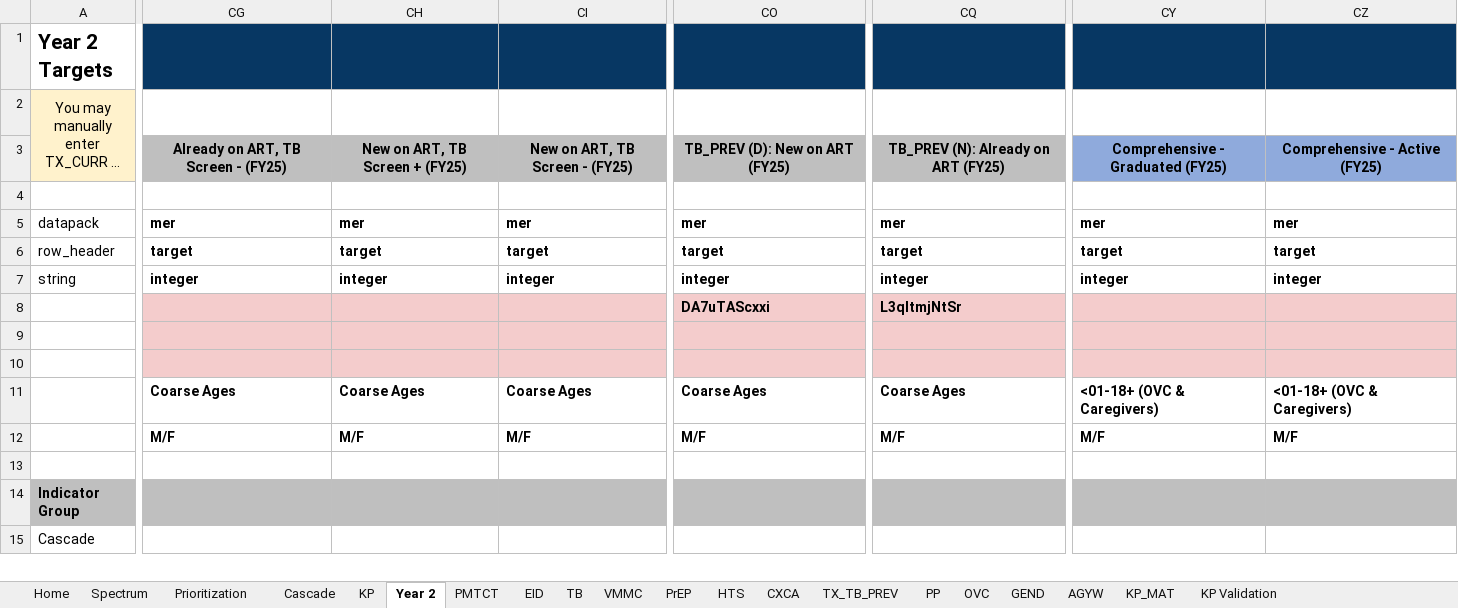
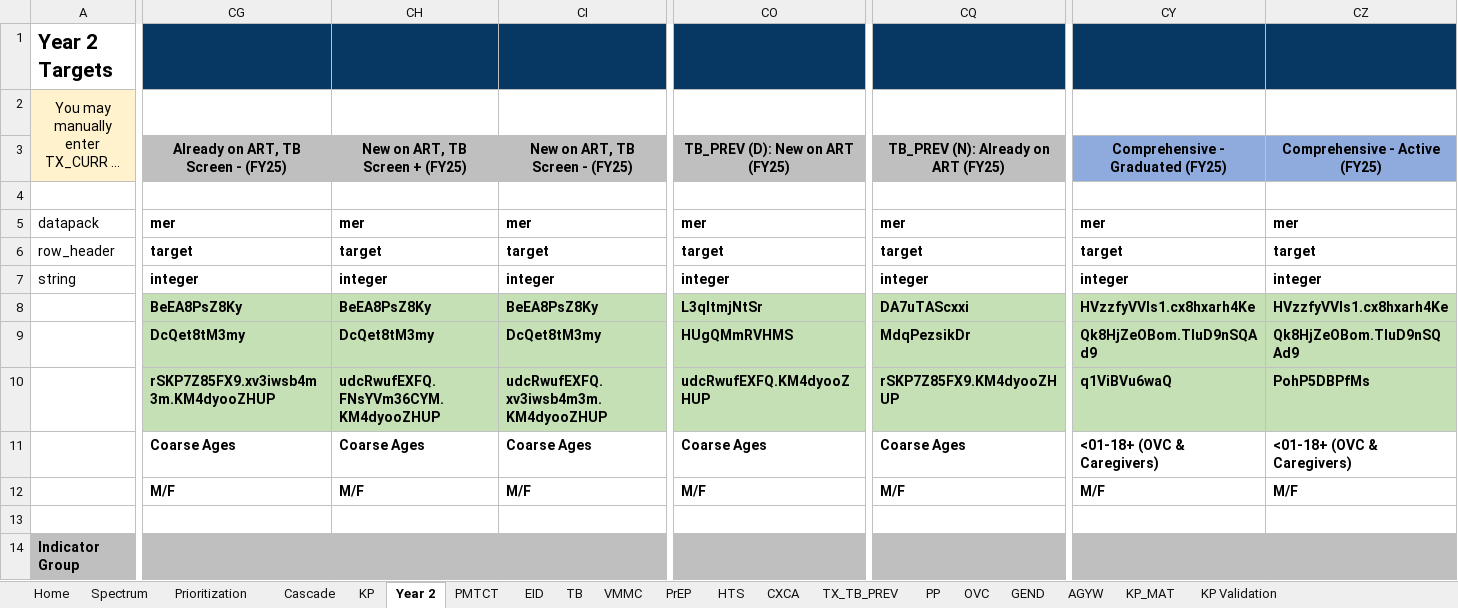
Before and after one commit to pepfar-datim/datapackr, an Excel workbook: inst/extdata/COP23_Data_Pack_Template.xlsx, sheet Year 2, drawn as a sheet; only a part is shown, gaps mark what is left out; the shorter side is filled out with more unchanged rows; long unchanged cells end in …; values as stored, in another font and other column widths than the file's, no borders; conditional formats not drawn; rows hold the shown columns only; the diff covers the shown part only; the diff names each change by its address in the sheet, - before the commit and + after, or states it on an @@ line.

Commit message:
Add DATIM metadata for OVC, TX_TB, TB_PREV to Y2 tab

```diff
--- a/inst/extdata/COP23_Data_Pack_Template.xlsx (sheet Year 2)
+++ b/inst/extdata/COP23_Data_Pack_Template.xlsx (sheet Year 2)
-CG8:CI10 fill: #F4CCCC
+CG8:CI10 fill: #C5E0B4
-CG8: (empty)
+CG8: BeEA8PsZ8Ky
-CH8: (empty)
+CH8: BeEA8PsZ8Ky
-CI8: (empty)
+CI8: BeEA8PsZ8Ky
-CO8:CO10 fill: #F4CCCC
+CO8:CO10 fill: #C5E0B4
-CO8: DA7uTAScxxi
+CO8: L3qltmjNtSr
-CQ8: L3qltmjNtSr
+CQ8: DA7uTAScxxi
-CQ8:CQ10 fill: #F4CCCC
+CQ8:CQ10 fill: #C5E0B4
-CY8:CZ10 fill: #F4CCCC
+CY8:CZ10 fill: #C5E0B4
-CY8: (empty)
+CY8: HVzzfyVVIs1.cx8hxarh4Ke
-CZ8: (empty)
+CZ8: HVzzfyVVIs1.cx8hxarh4Ke
-row 9: (empty)
+row 9:  | DcQet8tM3my | DcQet8tM3my | DcQet8tM3my | HUgQMmRVHMS | MdqPezsikDr | Qk8HjZeOBom.TIuD9nSQAd9 | Qk8HjZeOBom.TIuD9nSQAd9
-CG10: (empty)
+CG10: rSKP7Z85FX9.xv3iwsb4m3m.KM4dyooZHUP
-CH10: (empty)
+CH10: udcRwufEXFQ.FNsYVm36CYM.KM4dyooZHUP
-CI10: (empty)
+CI10: udcRwufEXFQ.xv3iwsb4m3m.KM4dyooZHUP
-CO10: (empty)
+CO10: udcRwufEXFQ.KM4dyooZHUP
-CQ10: (empty)
+CQ10: rSKP7Z85FX9.KM4dyooZHUP
-CY10: (empty)
+CY10: q1ViBVu6waQ
-CZ10: (empty)
+CZ10: PohP5DBPfMs
```
Also changed, not shown: 5 edited cells and cell formats elsewhere in this sheet.
